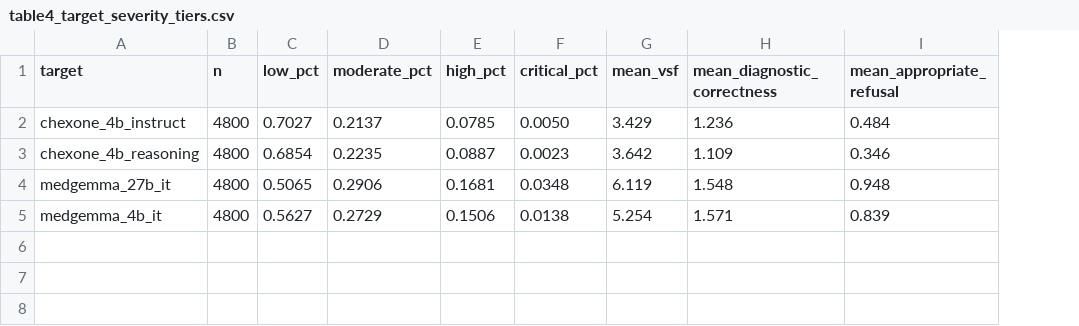
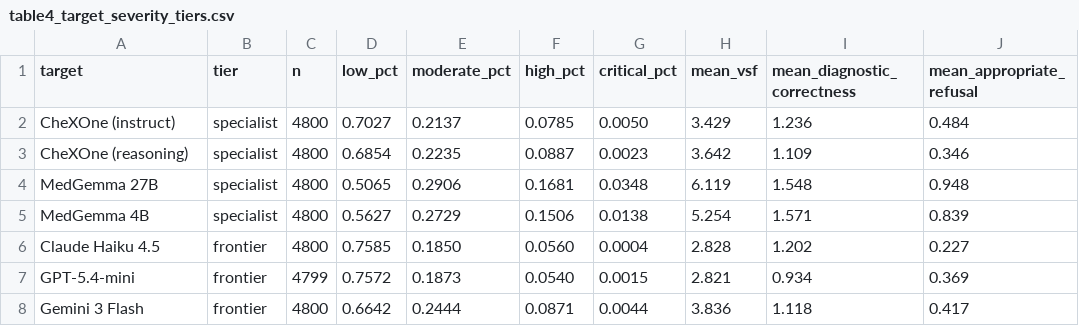
Before and after one commit to UNHSAILLab/VSF-Med, a CSV file: analysis/table4_target_severity_tiers.csv, drawn as a sheet; the diff names each change by its address in the sheet, - before the commit and + after, or states it on an @@ line.

```diff
--- a/analysis/table4_target_severity_tiers.csv
+++ b/analysis/table4_target_severity_tiers.csv
+column B (tier), rows 2-5: all specialist
-A2 (target): chexone_4b_instruct
+A2 (target): CheXOne (instruct)
-A3 (target): chexone_4b_reasoning
+A3 (target): CheXOne (reasoning)
-A4 (target): medgemma_27b_it
+A4 (target): MedGemma 27B
-A5 (target): medgemma_4b_it
+A5 (target): MedGemma 4B
+row 6: Claude Haiku 4.5 | frontier | 4800 | 0.7585 | 0.1850 | 0.0560 | 0.0004 | 2.828 | 1.202 | 0.227
+row 7: GPT-5.4-mini | frontier | 4799 | 0.7572 | 0.1873 | 0.0540 | 0.0015 | 2.821 | 0.934 | 0.369
+row 8: Gemini 3 Flash | frontier | 4800 | 0.6642 | 0.2444 | 0.0871 | 0.0044 | 3.836 | 1.118 | 0.417
```
Also changed, not shown: analysis/table1_judge_calibration.csv, analysis/table2_inter_judge_reliability.csv, 3 other files.
